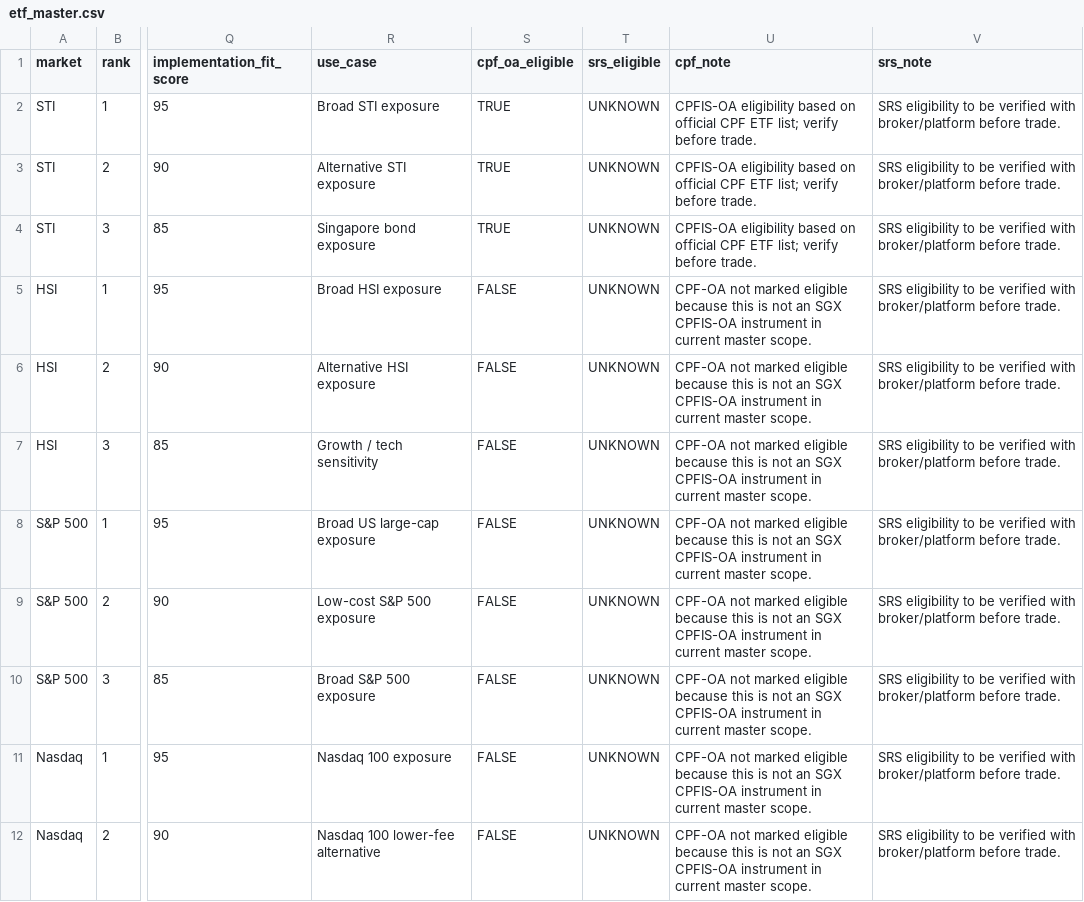
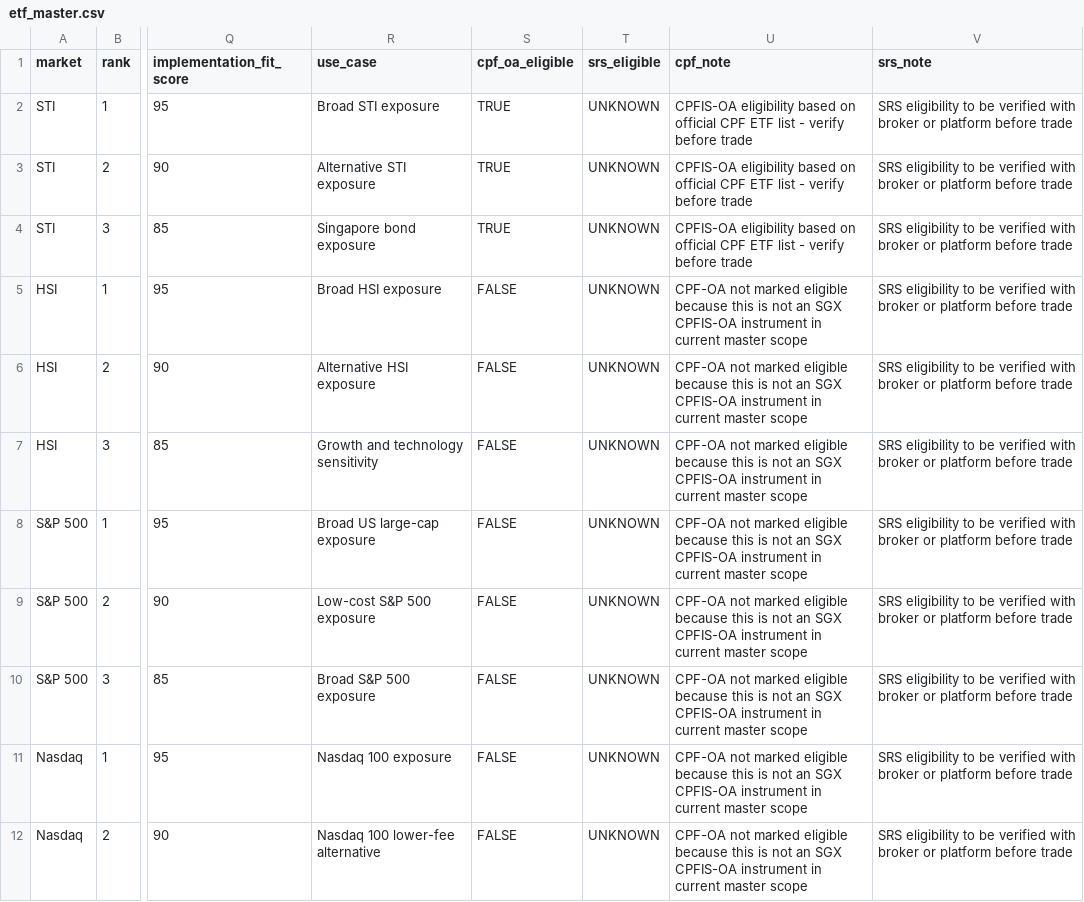
Before and after one commit to phankf-star/sg-tactical-wealth-allocator, a CSV file: data/etf_master.csv, drawn as a sheet; only a part is shown, gaps mark what is left out; the diff covers the shown part only; the diff names each change by its address in the sheet, - before the commit and + after, or states it on an @@ line.

Commit message:
Update etf_master.csv

```diff
--- a/data/etf_master.csv
+++ b/data/etf_master.csv
-U2:U4 (cpf_note): …CPF ETF list; verify before trade.
+U2:U4 (cpf_note): …CPF ETF list - verify before trade
-V2:V12 (srs_note): …verified with broker/platform before trade.
+V2:V12 (srs_note): …verified with broker or platform before trade
-U5:U12 (cpf_note): …current master scope.
+U5:U12 (cpf_note): …current master scope
-R7 (use_case): Growth / tech sensitivity
+R7 (use_case): Growth and technology sensitivity
```
Also changed, not shown: 26 edited cells elsewhere in this file.
